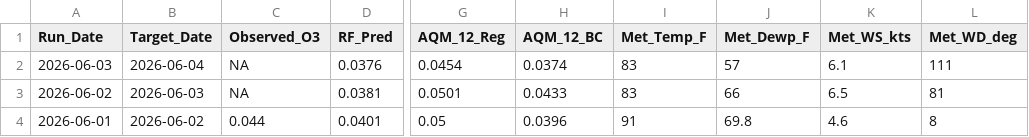
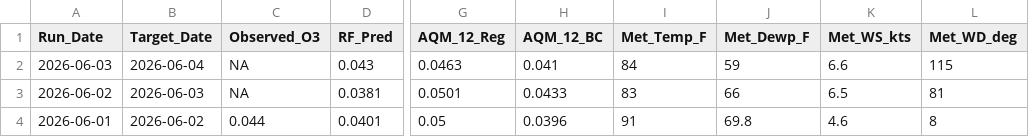
Before and after one commit to Cuevman81/ms-ozone-forecast, a CSV file: r-pipeline/history_Hinds_CC.csv, drawn as a sheet; only a part is shown, gaps mark what is left out; the diff names each change by its address in the sheet, - before the commit and + after, or states it on an @@ line.

```diff
--- a/r-pipeline/history_Hinds_CC.csv
+++ b/r-pipeline/history_Hinds_CC.csv
-D2 (RF_Pred): 0.0376
+D2 (RF_Pred): 0.043
-G2 (AQM_12_Reg): 0.0454
+G2 (AQM_12_Reg): 0.0463
-H2 (AQM_12_BC): 0.0374
+H2 (AQM_12_BC): 0.041
-I2 (Met_Temp_F): 83
+I2 (Met_Temp_F): 84
-J2 (Met_Dewp_F): 57
+J2 (Met_Dewp_F): 59
-K2 (Met_WS_kts): 6.1
+K2 (Met_WS_kts): 6.6
-L2 (Met_WD_deg): 111
+L2 (Met_WD_deg): 115
```
Also changed, not shown: r-pipeline/history_Gulfport.csv, r-pipeline/history_Hernando.csv, 10 other files.
